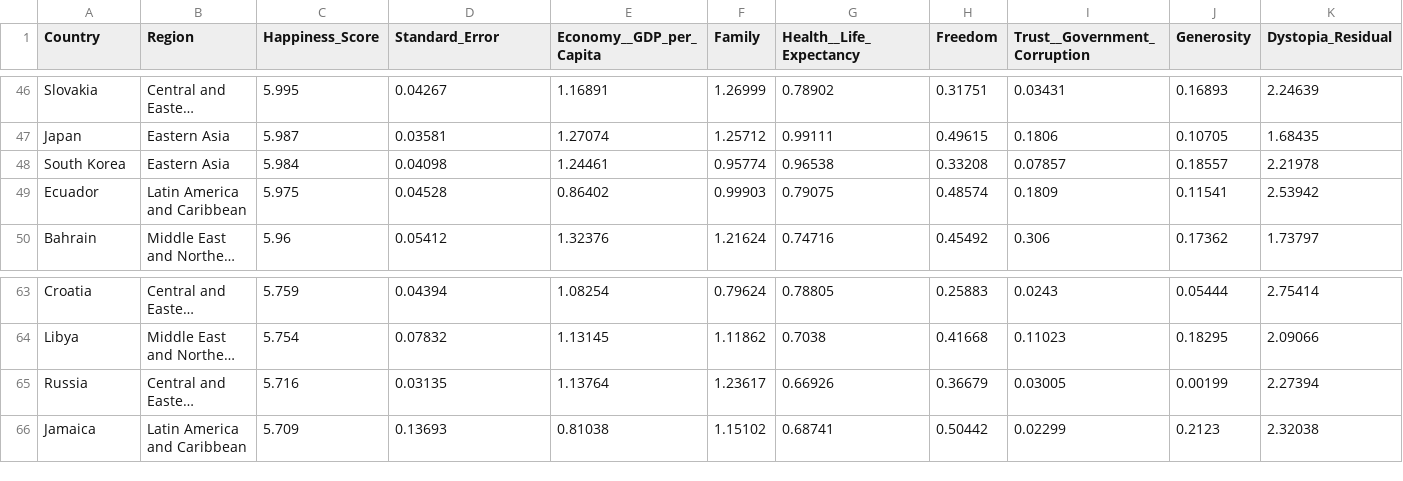
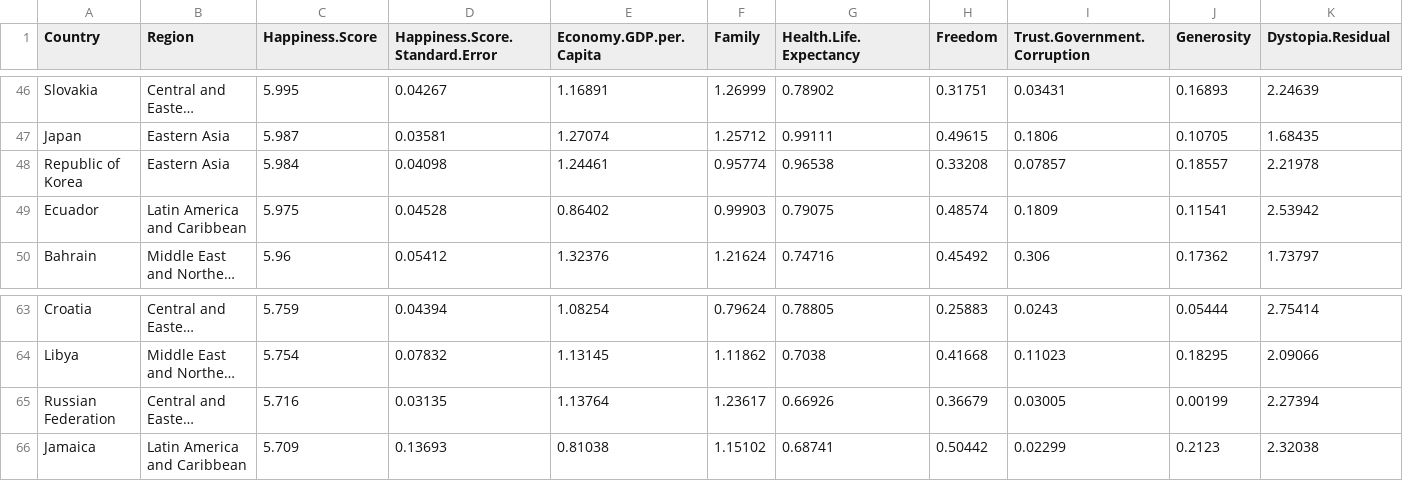
Before and after one commit to Yuelingl/IT_Project, a CSV file: data/clean_data/happiness_data.csv, drawn as a sheet; only a part is shown, gaps mark what is left out; long unchanged cells end in …; the diff names each change by its address in the sheet, - before the commit and + after, or states it on an @@ line.

```diff
--- a/data/clean_data/happiness_data.csv
+++ b/data/clean_data/happiness_data.csv
-C1: Happiness_Score
+C1: Happiness.Score
-D1: Standard_Error
+D1: Happiness.Score.Standard.Error
-E1: Economy__GDP_per_Capita
+E1: Economy.GDP.per.Capita
-G1: Health__Life_Expectancy
+G1: Health.Life.Expectancy
-I1: Trust__Government_Corruption
+I1: Trust.Government.Corruption
-K1: Dystopia_Residual
+K1: Dystopia.Residual
-A48 (Country): South Korea
+A48 (Country): Republic of Korea
-A65 (Country): Russia
+A65 (Country): Russian Federation
```
Also changed, not shown: 7 other files.
